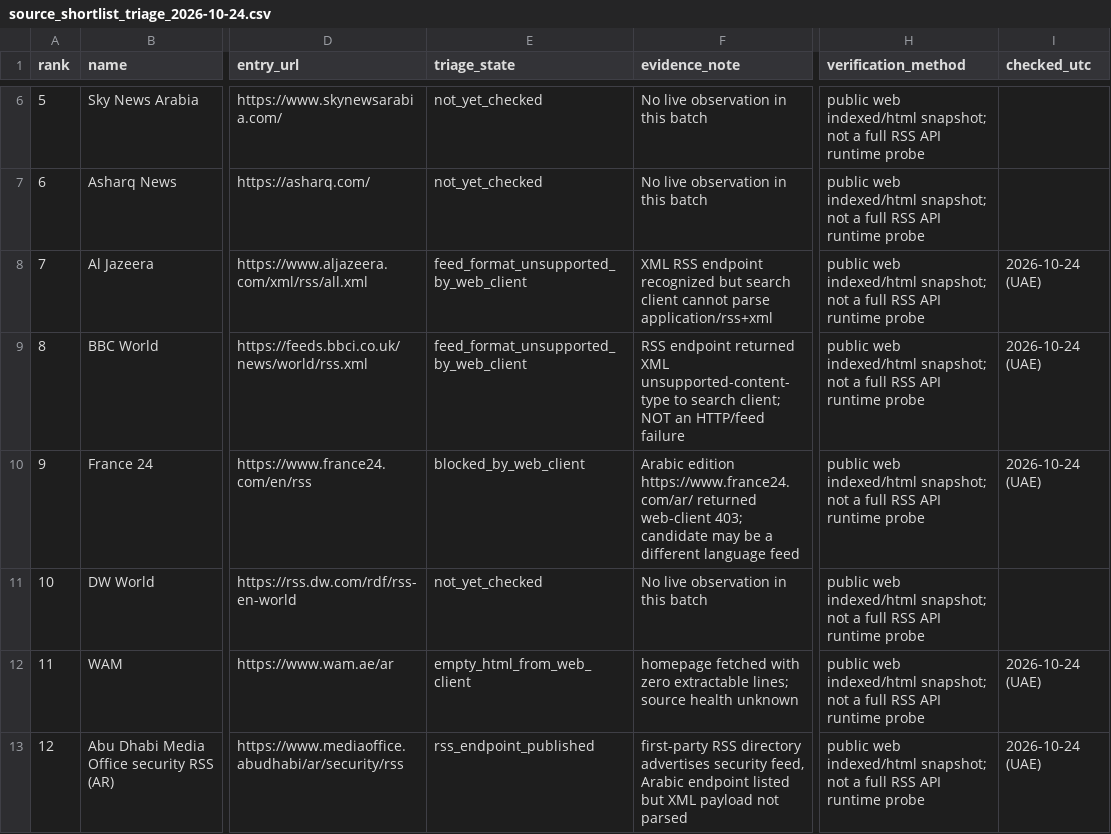
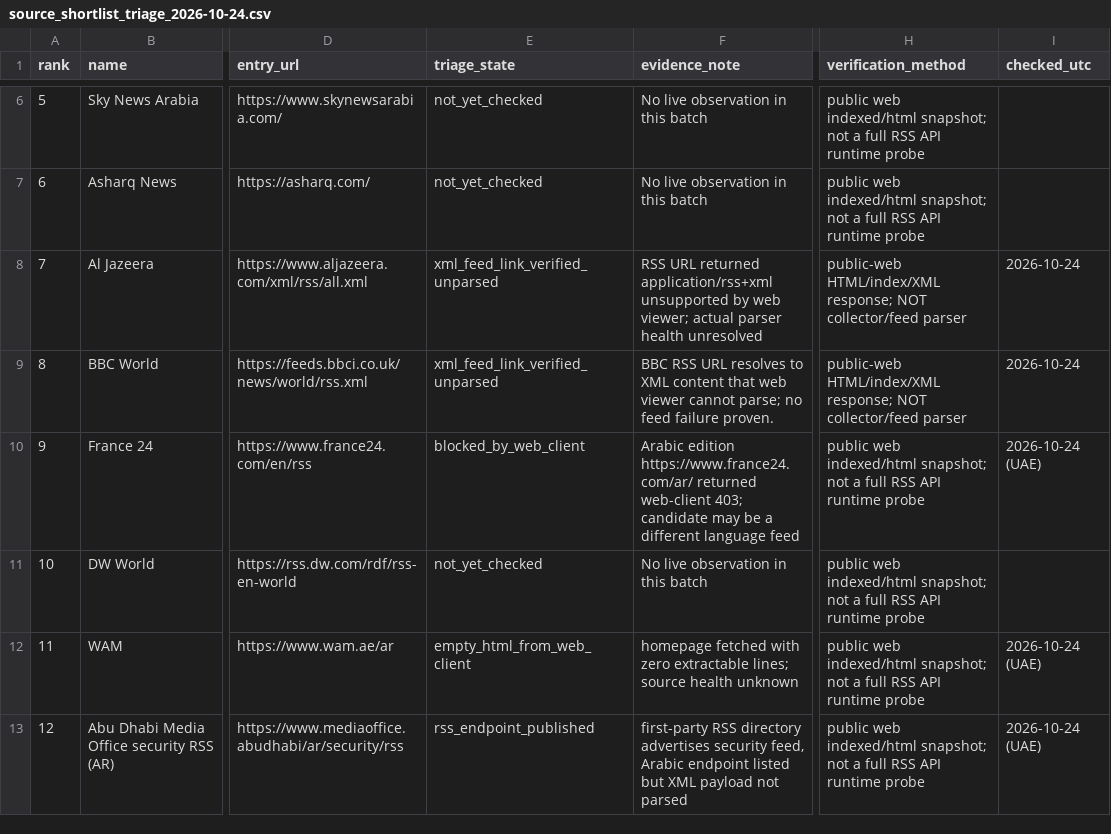
Before and after one commit to 4mghonly/AggregateIT, a CSV file: config/v2/source_shortlist_triage_2026-10-24.csv, drawn as a sheet; only a part is shown, gaps mark what is left out; the diff covers the shown part only; the diff names each change by its address in the sheet, - before the commit and + after, or states it on an @@ line.

Commit message:
research(Batch A): record observed sources and XML feed compatibility gaps

```diff
--- a/config/v2/source_shortlist_triage_2026-10-24.csv
+++ b/config/v2/source_shortlist_triage_2026-10-24.csv
-E8:E9 (triage_state): feed_format_unsupported_by_web_client
+E8:E9 (triage_state): xml_feed_link_verified_unparsed
-F8 (evidence_note): XML RSS endpoint recognized but search client cannot parse application/rss+xml
+F8 (evidence_note): RSS URL returned application/rss+xml unsupported by web viewer; actual parser health unresolved
-H8:H9 (verification_method): public web indexed/html snapshot; not a full RSS API runtime probe
+H8:H9 (verification_method): public-web HTML/index/XML response; NOT collector/feed parser
-I8:I9 (checked_utc): 2026-10-24 (UAE)
+I8:I9 (checked_utc): 2026-10-24
-F9 (evidence_note): RSS endpoint returned XML unsupported-content-type to search client; NOT an HTTP/feed failure
+F9 (evidence_note): BBC RSS URL resolves to XML content that web viewer cannot parse; no feed failure proven.
```
Also changed, not shown: 51 edited cells elsewhere in this file.
